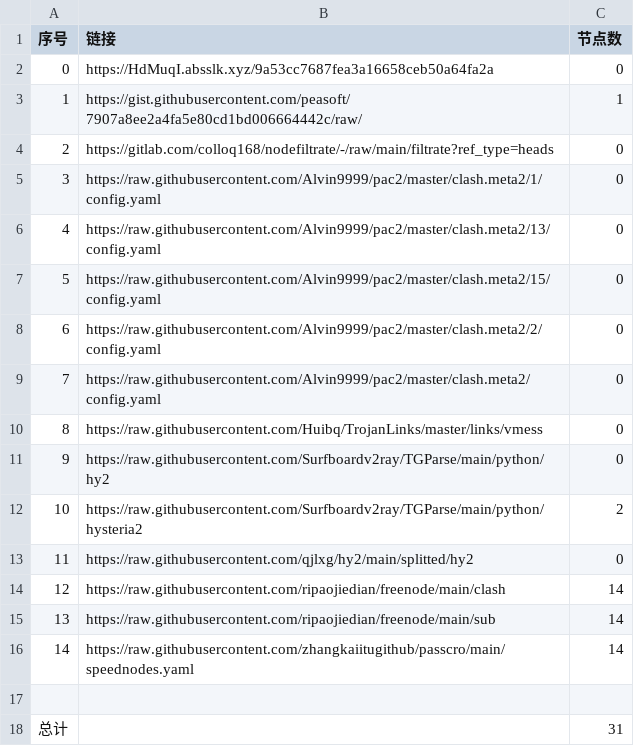
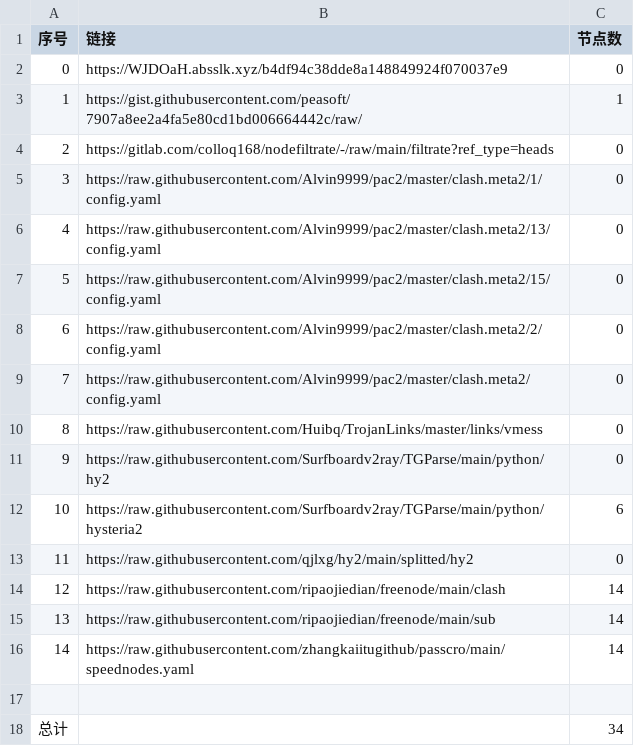
Before and after one commit to BiliRumble/NoMoreRules, a CSV file: list_result.csv, drawn as a sheet.

```diff
--- a/list_result.csv
+++ b/list_result.csv
@@ -1,3 +1,3 @@
 序号,链接,节点数
-0,https://HdMuqI.absslk.xyz/9a53cc7687fea3a16658ceb50a64fa2a,0
+0,https://WJDOaH.absslk.xyz/b4df94c38dde8a148849924f070037e9,0
 1,https://gist.githubusercontent.com/peasoft/7907a8ee2a4fa5e80cd1bd006664442c/raw/,1
@@ -11,3 +11,3 @@
 9,https://raw.githubusercontent.com/Surfboardv2ray/TGParse/main/python/hy2,0
-10,https://raw.githubusercontent.com/Surfboardv2ray/TGParse/main/python/hysteria2,2
+10,https://raw.githubusercontent.com/Surfboardv2ray/TGParse/main/python/hysteria2,6
 11,https://raw.githubusercontent.com/qjlxg/hy2/main/splitted/hy2,0
@@ -17,2 +17,2 @@
 
-总计,,31
+总计,,34
```
Also changed, not shown: 5 other files.
